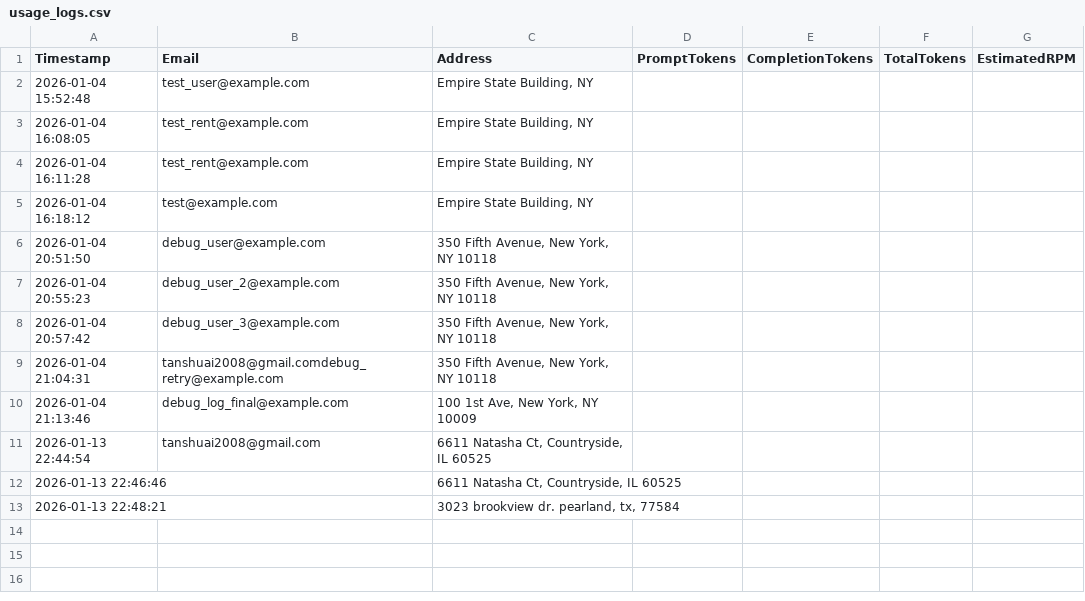
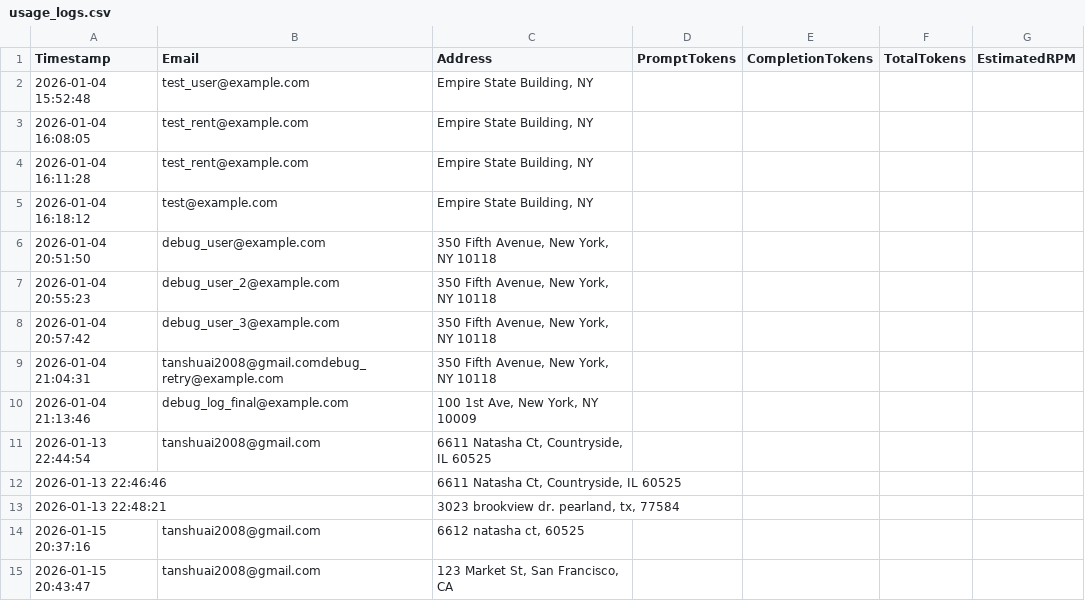
Before and after one commit to tanshuai2008/HouSmart-test, a CSV file: logs/usage_logs.csv, drawn as a sheet; the diff names each change by its address in the sheet, - before the commit and + after, or states it on an @@ line.

Commit message:
Feat: Add Investment Type, AI Location Score, and new Metrics Layout. Update data fetching with robust fallbacks.

```diff
--- a/logs/usage_logs.csv
+++ b/logs/usage_logs.csv
+row 14: 2026-01-15 20:37:16 | tanshuai2008@gmail.com | 6612 natasha ct, 60525
+row 15: 2026-01-15 20:43:47 | tanshuai2008@gmail.com | 123 Market St, San Francisco, CA
```
Also changed, not shown: 4 other files.
